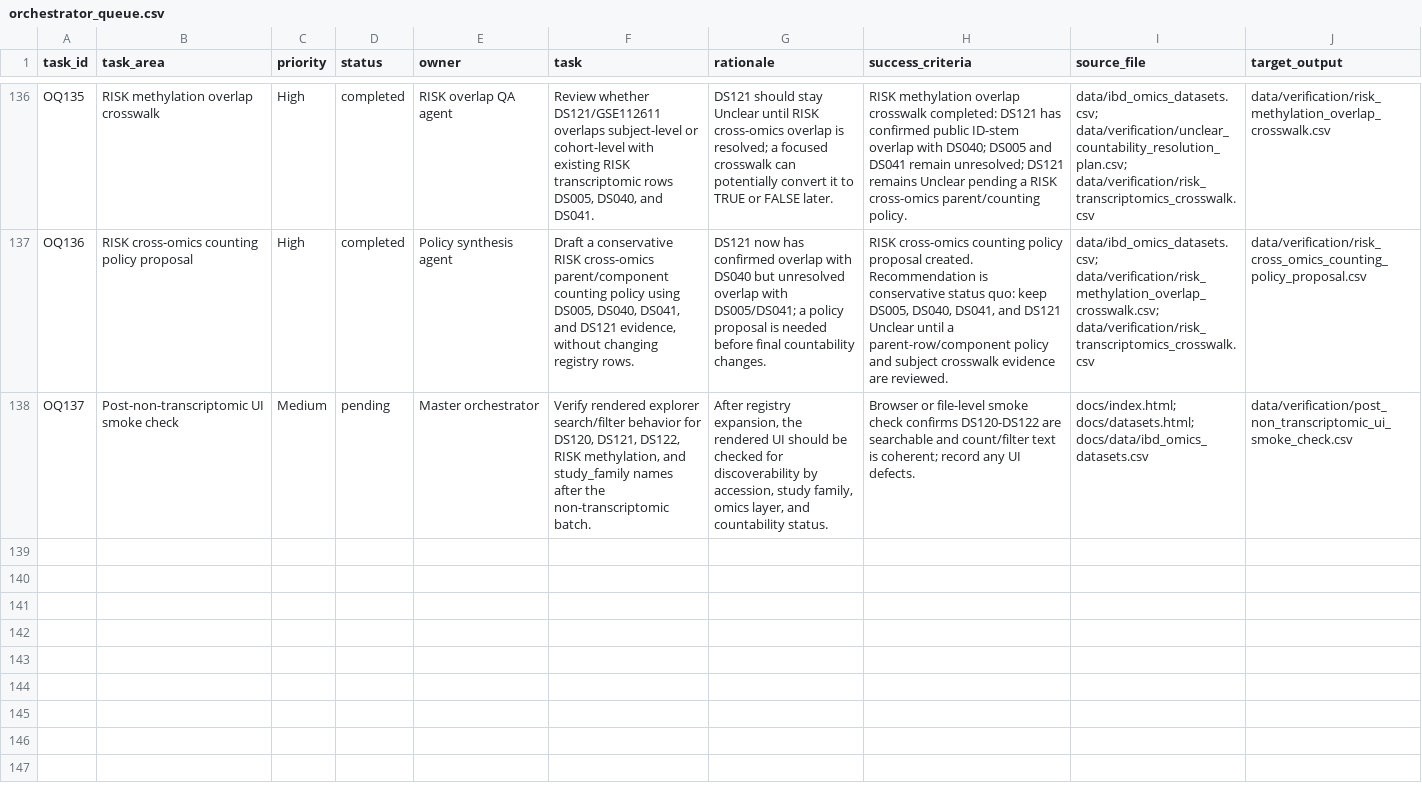
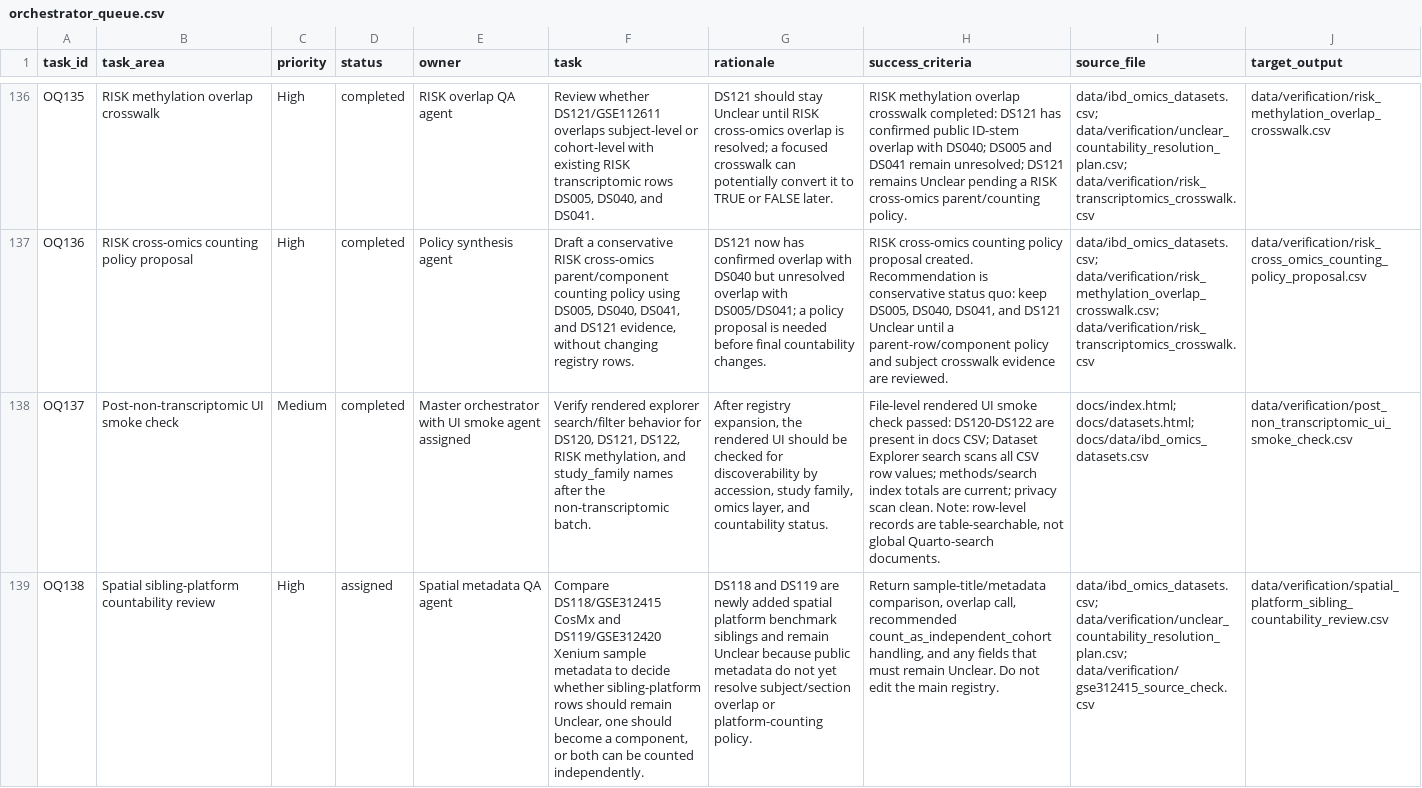
Before and after one commit to DahhamAlsoud/ibd-omics-explorer, a CSV file: data/orchestrator_queue.csv, drawn as a sheet; only a part is shown, gaps mark what is left out; the diff names each change by its address in the sheet, - before the commit and + after, or states it on an @@ line.

Commit message:
Record non-transcriptomic UI smoke check

```diff
--- a/data/orchestrator_queue.csv
+++ b/data/orchestrator_queue.csv
-D138 (status): pending
+D138 (status): completed
-E138 (owner): Master orchestrator
+E138 (owner): Master orchestrator with UI smoke agent assigned
-H138 (success_criteria): Browser or file-level smoke check confirms DS120-DS122 are searchable and count/filter text is coherent; record any UI defects.
+H138 (success_criteria): File-level rendered UI smoke check passed: DS120-DS122 are present in docs CSV; Dataset Explorer search scans all CSV row values; methods/search index totals are current; privacy scan clean. Note: row-level records are table-searchable, not global Quarto-search documents.
+row 139: OQ138 | Spatial sibling-platform countability review | High | assigned | Spatial metadata QA agent | Compare DS118/GSE312415 CosMx and DS119/GSE312420 Xenium sample metadata to decide whether sibling-platform rows should remain Unclear, one should become a component, or both can be counted independently. | DS118 and DS119 are newly added spatial platform benchmark siblings and remain Unclear because public metadata do not yet resolve subject/section overlap or platform-counting policy. | Return sample-title/metadata comparison, overlap call, recommended count_as_independent_cohort handling, and any fields that must remain Unclear. Do not edit the main registry. | data/ibd_omics_datasets.csv; data/verification/unclear_countability_resolution_plan.csv; data/verification/gse312415_source_check.csv | data/verification/spatial_platform_sibling_countability_review.csv
```
Also changed, not shown: docs/data/orchestrator_queue.csv, 3 other files.
